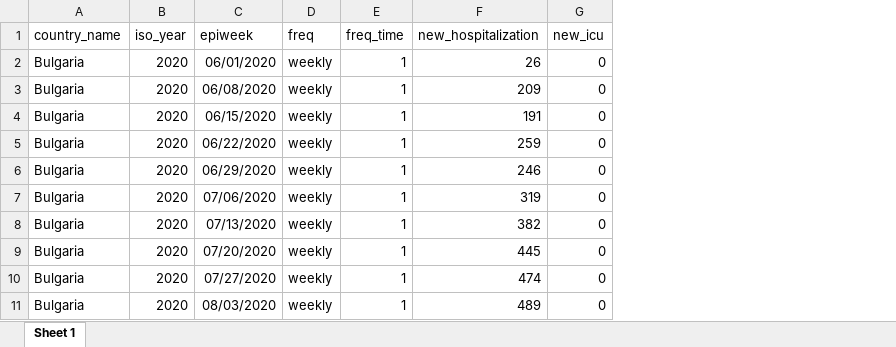
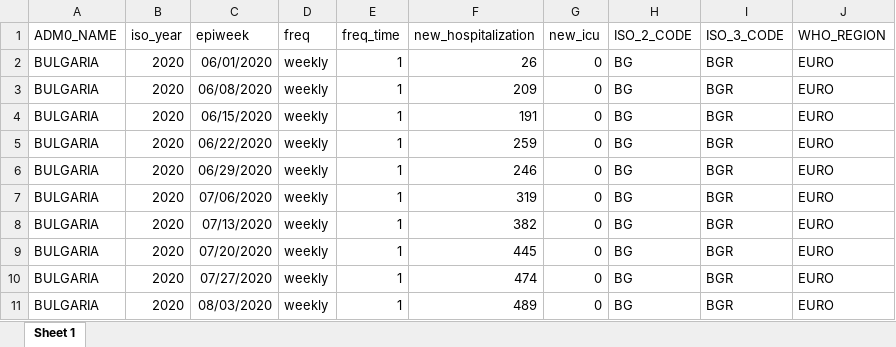
Before and after one commit to whocov/csv_weekly_hosp_icu, an Excel workbook: data/clean/historical_clean_data.xlsx, sheet Sheet 1, drawn as a sheet; only a part is shown; values as stored, in another font and other column widths than the file's, no borders; removed rows and columns are numbered as before the commit, all else as after; the diff names each change by its address in the sheet, - before the commit and + after, or states it on an @@ line.

```diff
--- a/data/clean/historical_clean_data.xlsx (sheet Sheet 1)
+++ b/data/clean/historical_clean_data.xlsx (sheet Sheet 1)
-column A (country_name), rows 2-11: all Bulgaria
+column A (ADM0_NAME), rows 2-11: all BULGARIA
+column H (ISO_2_CODE), rows 2-11: all BG
+column I (ISO_3_CODE), rows 2-11: all BGR
+column J (WHO_REGION), rows 2-11: all EURO
```
Also changed, not shown: 3 other files.
